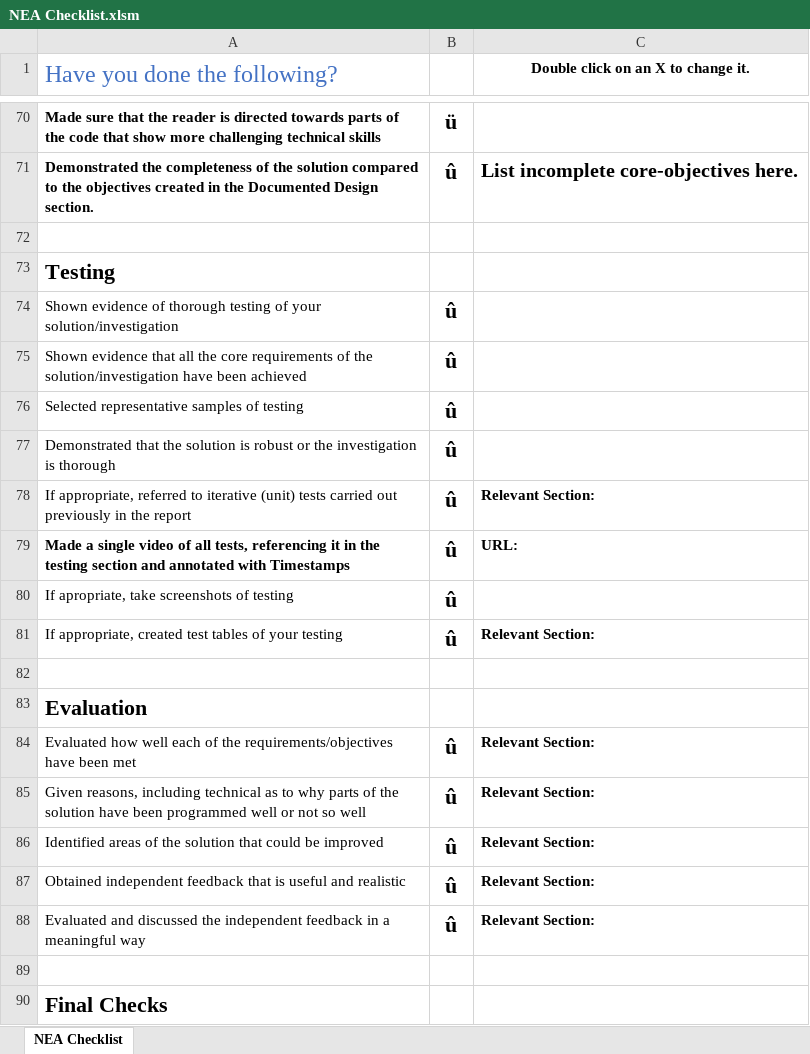
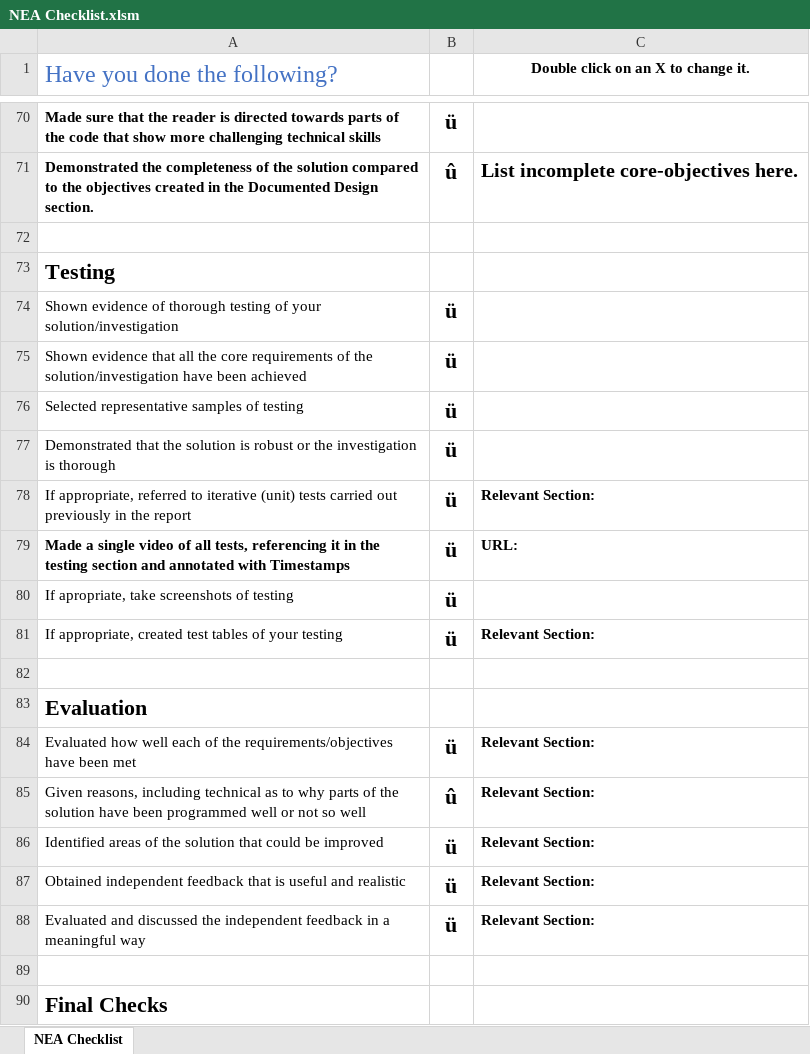
Before and after one commit to calebchan1/ALevelNEA, an Excel workbook: NEA Checklist.xlsm, sheet NEA Checklist, drawn as a sheet; only a part is shown, gaps mark what is left out; values as stored, in another font and other column widths than the file's, no borders; conditional formats not drawn; the diff names each change by its address in the sheet, - before the commit and + after, or states it on an @@ line.

```diff
--- a/NEA Checklist.xlsm (sheet NEA Checklist)
+++ b/NEA Checklist.xlsm (sheet NEA Checklist)
-B74:B81: û
+B74:B81: ü
-B84: û
+B84: ü
-B86:B88: û
+B86:B88: ü
```
Also changed, not shown: 6 other files.
